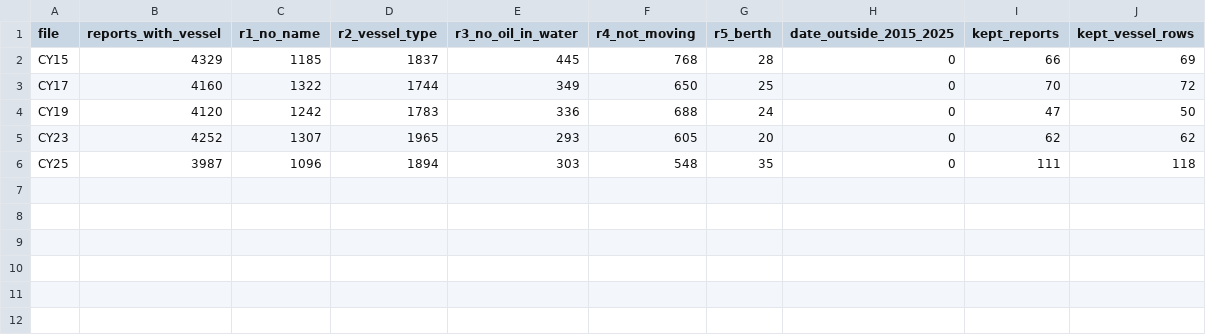
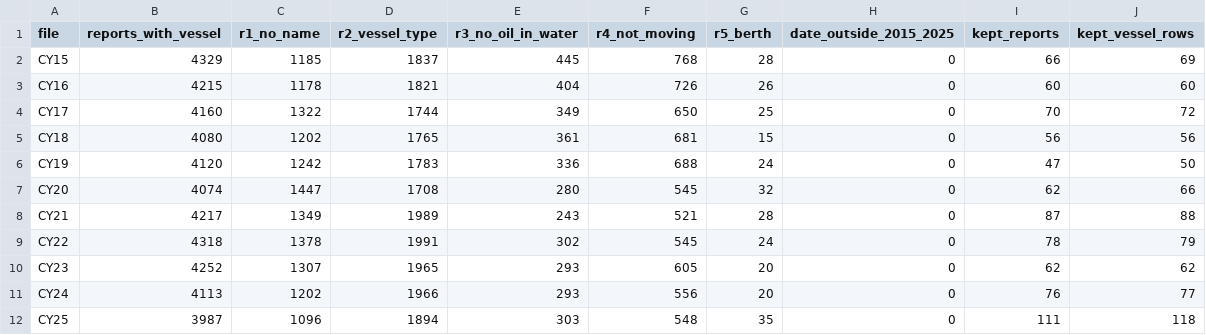
Before and after one commit to a-student-for-life/WAKE, a CSV file: data/incidents_nrc_excluded_counts.csv, drawn as a sheet.

Commit message:
Stage A exp. 1: full incident table 2015-2025 (NRC CY15-CY25 and IncidentNews)

```diff
--- a/data/incidents_nrc_excluded_counts.csv
+++ b/data/incidents_nrc_excluded_counts.csv
@@ -2,5 +2,11 @@ file,reports_with_vessel,r1_no_name,r2_vessel_type,r3_no_oil_in_water,r4_not_mov
 CY15,4329,1185,1837,445,768,28,0,66,69
+CY16,4215,1178,1821,404,726,26,0,60,60
 CY17,4160,1322,1744,349,650,25,0,70,72
+CY18,4080,1202,1765,361,681,15,0,56,56
 CY19,4120,1242,1783,336,688,24,0,47,50
+CY20,4074,1447,1708,280,545,32,0,62,66
+CY21,4217,1349,1989,243,521,28,0,87,88
+CY22,4318,1378,1991,302,545,24,0,78,79
 CY23,4252,1307,1965,293,605,20,0,62,62
+CY24,4113,1202,1966,293,556,20,0,76,77
 CY25,3987,1096,1894,303,548,35,0,111,118
```
Also changed, not shown: 2 other files.
